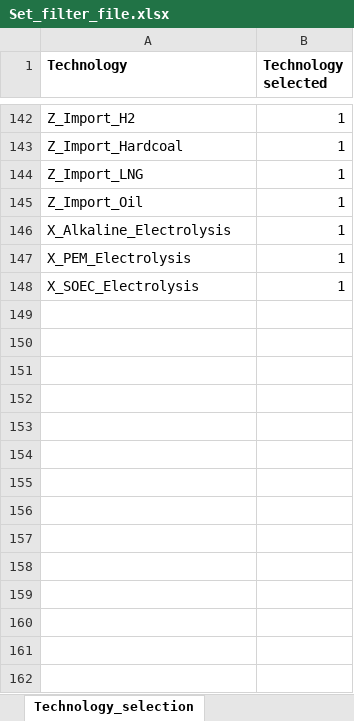
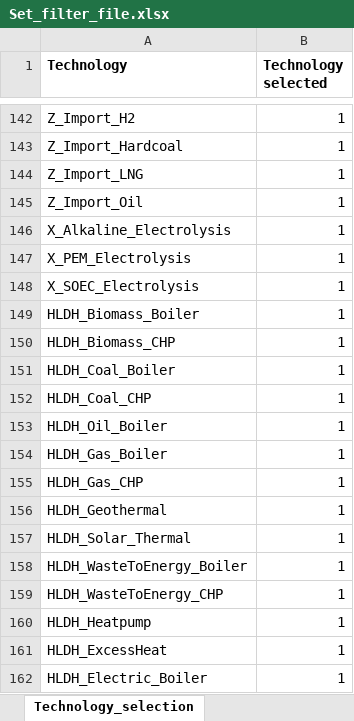
Before and after one commit to GENeSYS-MOD/GENeSYS_MOD.data, an Excel workbook: Conversion Script/Set_filter_file.xlsx, sheet Technology_selection, drawn as a sheet; only a part is shown, gaps mark what is left out; values as stored, in another font and other column widths than the file's, no borders; the diff names each change by its address in the sheet, - before the commit and + after, or states it on an @@ line.

```diff
--- a/Conversion Script/Set_filter_file.xlsx (sheet Technology_selection)
+++ b/Conversion Script/Set_filter_file.xlsx (sheet Technology_selection)
+row 149: HLDH_Biomass_Boiler | 1
+row 150: HLDH_Biomass_CHP | 1
+row 151: HLDH_Coal_Boiler | 1
+row 152: HLDH_Coal_CHP | 1
+row 153: HLDH_Oil_Boiler | 1
+row 154: HLDH_Gas_Boiler | 1
+row 155: HLDH_Gas_CHP | 1
+row 156: HLDH_Geothermal | 1
+row 157: HLDH_Solar_Thermal | 1
+row 158: HLDH_WasteToEnergy_Boiler | 1
+row 159: HLDH_WasteToEnergy_CHP | 1
+row 160: HLDH_Heatpump | 1
+row 161: HLDH_ExcessHeat | 1
+row 162: HLDH_Electric_Boiler | 1
```
Also changed, not shown: sheet Fuel_selection, 1 other file.
